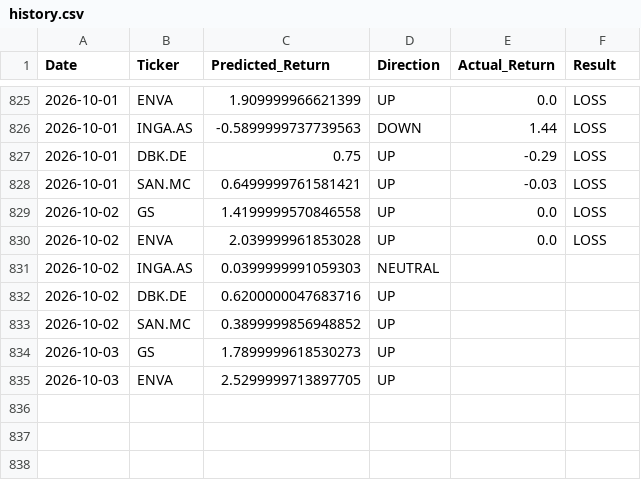
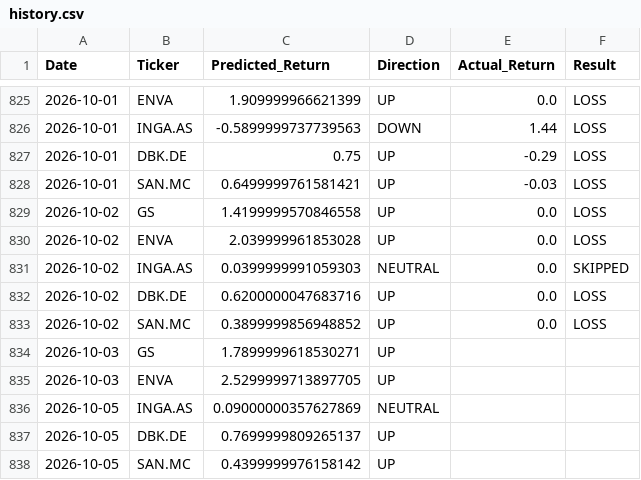
Before and after one commit to dimos-xe/stock-prediction-bot, a CSV file: history.csv, drawn as a sheet; only a part is shown, gaps mark what is left out.

Commit message:
📈 Update EU prediction history [skip ci]

```diff
--- a/history.csv
+++ b/history.csv
@@ -830,6 +830,9 @@ Date,Ticker,Predicted_Return,Direction,Actual_Return,Result
 2026-10-02,ENVA,2.039999961853028,UP,0.0,LOSS
-2026-10-02,INGA.AS,0.0399999991059303,NEUTRAL,,
-2026-10-02,DBK.DE,0.6200000047683716,UP,,
-2026-10-02,SAN.MC,0.3899999856948852,UP,,
-2026-10-03,GS,1.7899999618530273,UP,,
+2026-10-02,INGA.AS,0.0399999991059303,NEUTRAL,0.0,SKIPPED
+2026-10-02,DBK.DE,0.6200000047683716,UP,0.0,LOSS
+2026-10-02,SAN.MC,0.3899999856948852,UP,0.0,LOSS
+2026-10-03,GS,1.7899999618530271,UP,,
 2026-10-03,ENVA,2.5299999713897705,UP,,
+2026-10-05,INGA.AS,0.09000000357627869,NEUTRAL,,
+2026-10-05,DBK.DE,0.7699999809265137,UP,,
+2026-10-05,SAN.MC,0.4399999976158142,UP,,
```
